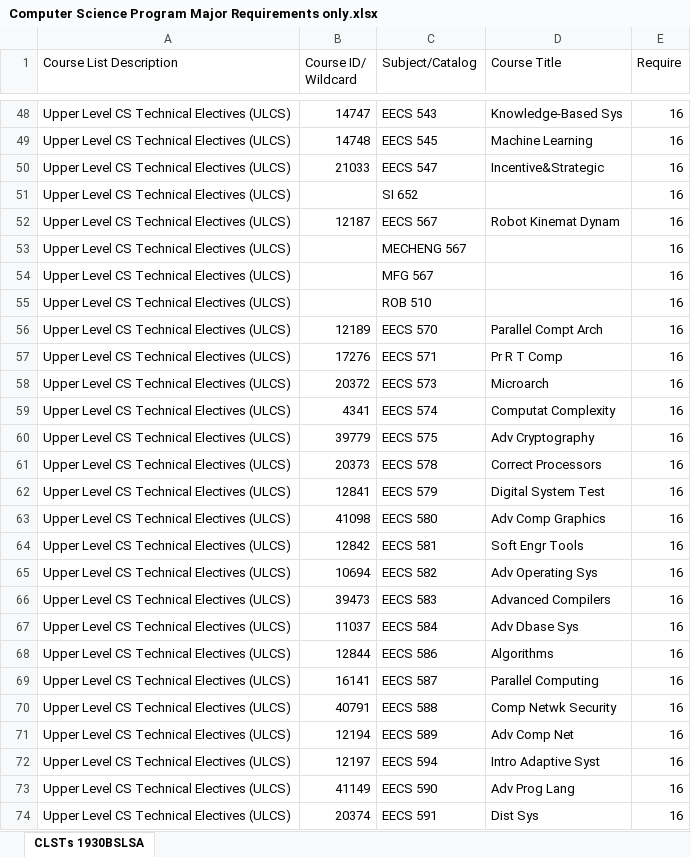
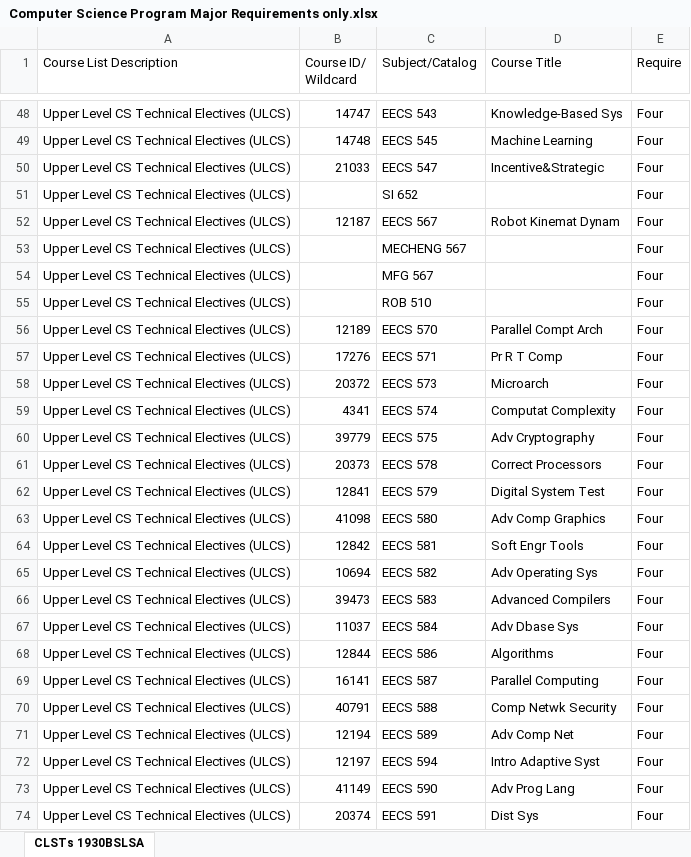
Before and after one commit to yessie-kim/classeek, an Excel workbook: CS requirement/Computer Science Program Major Requirements only.xlsx, sheet CLSTs 1930BSLSA, drawn as a sheet; only a part is shown, gaps mark what is left out; values as stored, in another font and other column widths than the file's, no borders; the diff covers the shown part only; the diff names each change by its address in the sheet, - before the commit and + after, or states it on an @@ line.

```diff
--- a/CS requirement/Computer Science Program Major Requirements only.xlsx (sheet CLSTs 1930BSLSA)
+++ b/CS requirement/Computer Science Program Major Requirements only.xlsx (sheet CLSTs 1930BSLSA)
-E48:E74 (Require): 16
+E48:E74 (Require): Four
```
Also changed, not shown: 44 edited cells elsewhere in this sheet, 9 other files.
